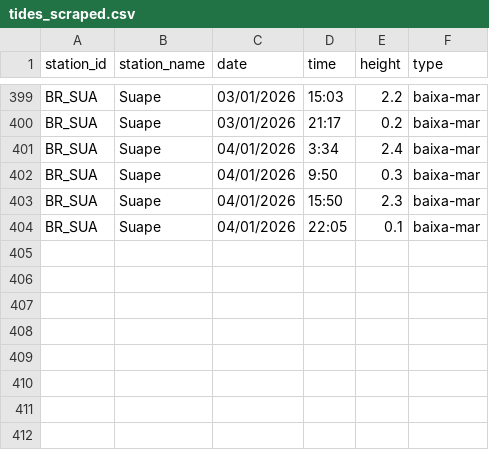
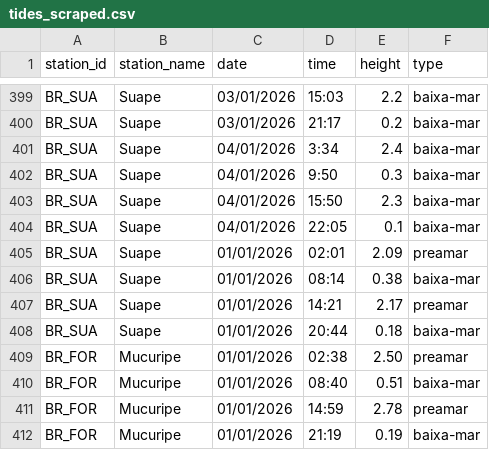
Before and after one commit to Jbvix/sisnav-costeiro, a CSV file: tides_scraped.csv, drawn as a sheet; only a part is shown, gaps mark what is left out; the diff names each change by its address in the sheet, - before the commit and + after, or states it on an @@ line.

Commit message:
feat: Add 2026 tide data PDFs, an import script, and new JS services, updating the scraped tides CSV.

```diff
--- a/tides_scraped.csv
+++ b/tides_scraped.csv
+row 405: BR_SUA | Suape | 01/01/2026 | 02:01 | 2.09 | preamar
+row 406: BR_SUA | Suape | 01/01/2026 | 08:14 | 0.38 | baixa-mar
+row 407: BR_SUA | Suape | 01/01/2026 | 14:21 | 2.17 | preamar
+row 408: BR_SUA | Suape | 01/01/2026 | 20:44 | 0.18 | baixa-mar
+row 409: BR_FOR | Mucuripe | 01/01/2026 | 02:38 | 2.50 | preamar
+row 410: BR_FOR | Mucuripe | 01/01/2026 | 08:40 | 0.51 | baixa-mar
+row 411: BR_FOR | Mucuripe | 01/01/2026 | 14:59 | 2.78 | preamar
+row 412: BR_FOR | Mucuripe | 01/01/2026 | 21:19 | 0.19 | baixa-mar
```
Also changed, not shown: 39 other files.
